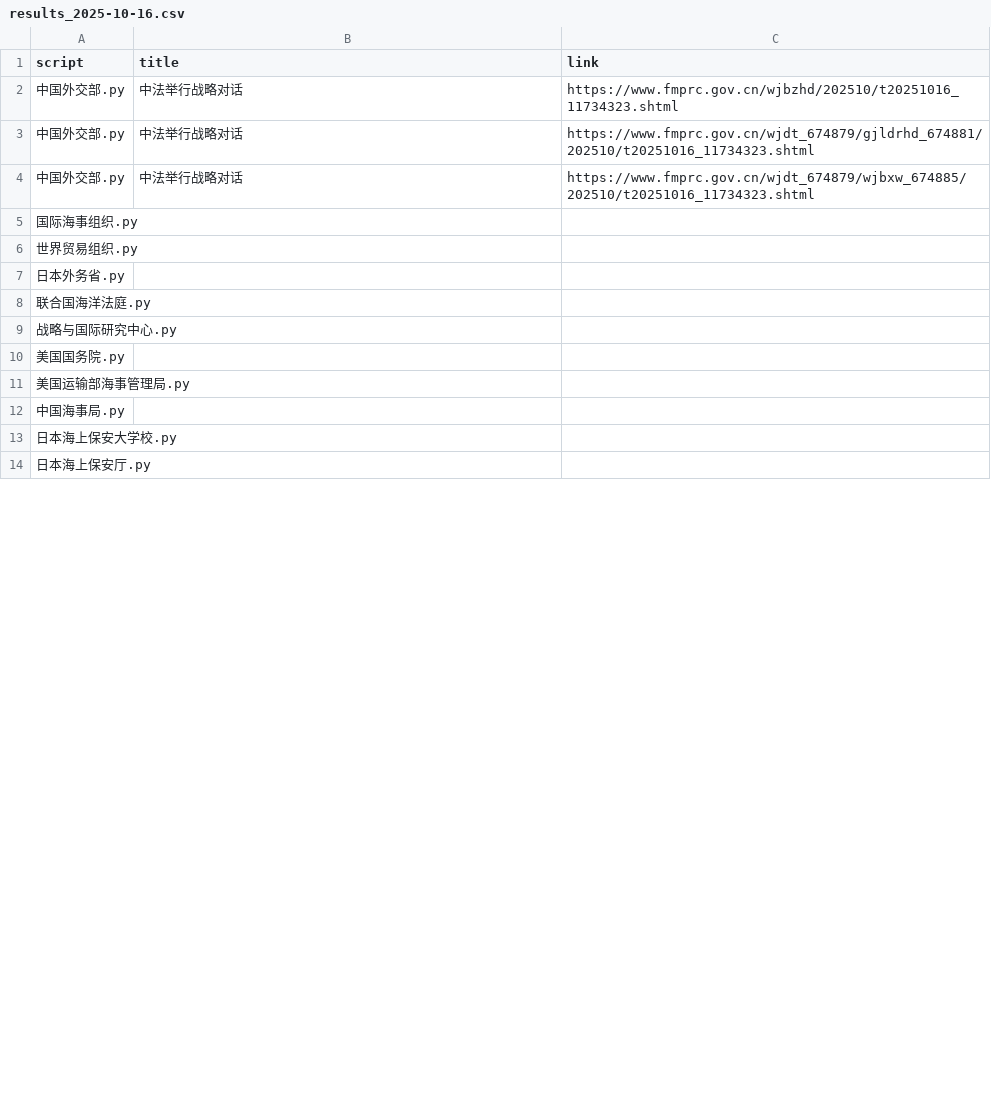
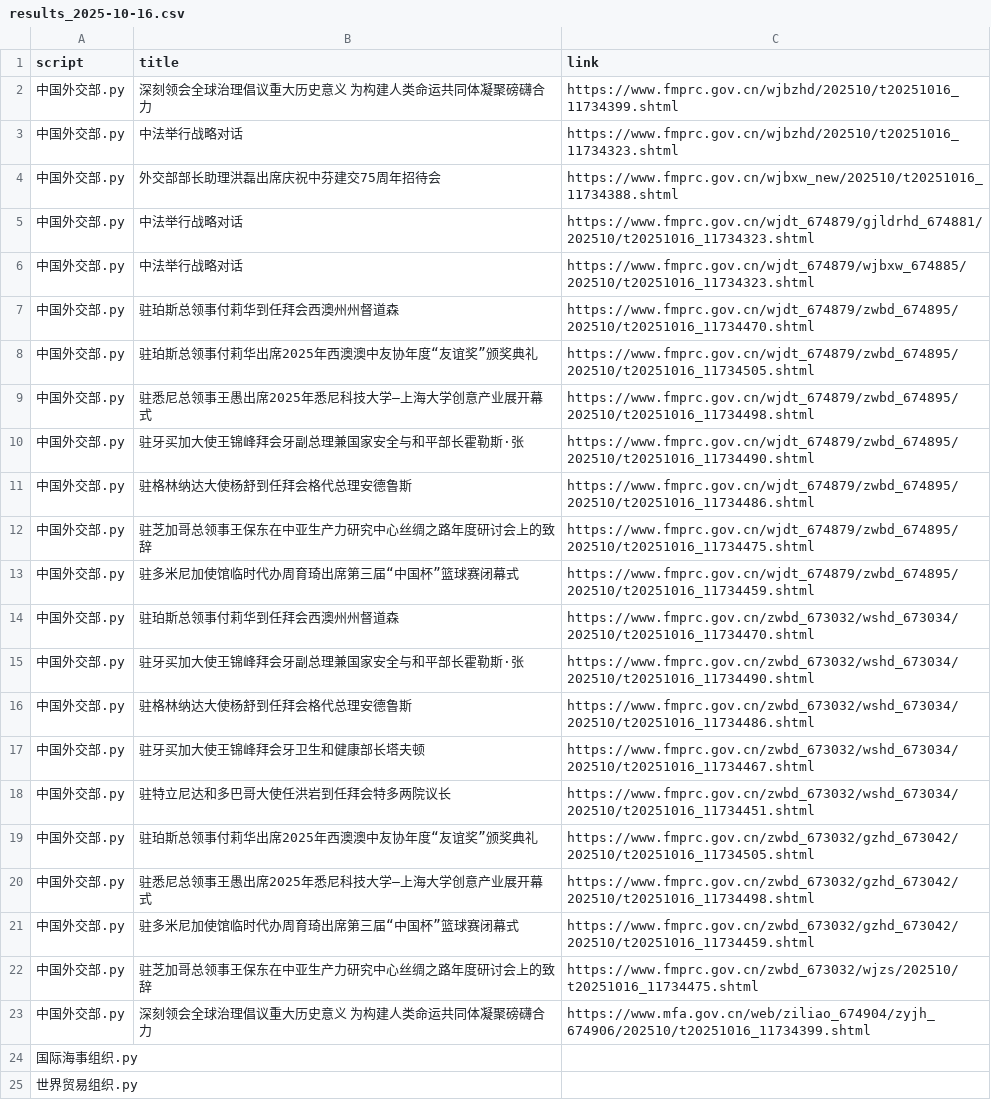
Before and after one commit to KACSH9/---, a CSV file: results_2025-10-16.csv, drawn as a sheet; only a part is shown; the shorter side is filled out with more unchanged rows; the diff covers the shown part only.

```diff
--- a/results_2025-10-16.csv
+++ b/results_2025-10-16.csv
@@ -1,5 +1,24 @@
 script,title,link
+中国外交部.py,深刻领会全球治理倡议重大历史意义 为构建人类命运共同体凝聚磅礴合力,https://www.fmprc.gov.cn/wjbzhd/202510/t20251016_11734399.shtml
 中国外交部.py,中法举行战略对话,https://www.fmprc.gov.cn/wjbzhd/202510/t20251016_11734323.shtml
+中国外交部.py,外交部部长助理洪磊出席庆祝中芬建交75周年招待会,https://www.fmprc.gov.cn/wjbxw_new/202510/t20251016_11734388.shtml
 中国外交部.py,中法举行战略对话,https://www.fmprc.gov.cn/wjdt_674879/gjldrhd_674881/202510/t20251016_11734323.shtml
 中国外交部.py,中法举行战略对话,https://www.fmprc.gov.cn/wjdt_674879/wjbxw_674885/202510/t20251016_11734323.shtml
+中国外交部.py,驻珀斯总领事付莉华到任拜会西澳州州督道森,https://www.fmprc.gov.cn/wjdt_674879/zwbd_674895/202510/t20251016_11734470.shtml
+中国外交部.py,驻珀斯总领事付莉华出席2025年西澳澳中友协年度“友谊奖”颁奖典礼,https://www.fmprc.gov.cn/wjdt_674879/zwbd_674895/202510/t20251016_11734505.shtml
+中国外交部.py,驻悉尼总领事王愚出席2025年悉尼科技大学—上海大学创意产业展开幕式,https://www.fmprc.gov.cn/wjdt_674879/zwbd_674895/202510/t20251016_11734498.shtml
+中国外交部.py,驻牙买加大使王锦峰拜会牙副总理兼国家安全与和平部长霍勒斯·张,https://www.fmprc.gov.cn/wjdt_674879/zwbd_674895/202510/t20251016_11734490.shtml
+中国外交部.py,驻格林纳达大使杨舒到任拜会格代总理安德鲁斯,https://www.fmprc.gov.cn/wjdt_674879/zwbd_674895/202510/t20251016_11734486.shtml
+中国外交部.py,驻芝加哥总领事王保东在中亚生产力研究中心丝绸之路年度研讨会上的致辞,https://www.fmprc.gov.cn/wjdt_674879/zwbd_674895/202510/t20251016_11734475.shtml
+中国外交部.py,驻多米尼加使馆临时代办周育琦出席第三届“中国杯”篮球赛闭幕式,https://www.fmprc.gov.cn/wjdt_674879/zwbd_674895/202510/t20251016_11734459.shtml
+中国外交部.py,驻珀斯总领事付莉华到任拜会西澳州州督道森,https://www.fmprc.gov.cn/zwbd_673032/wshd_673034/202510/t20251016_11734470.shtml
+中国外交部.py,驻牙买加大使王锦峰拜会牙副总理兼国家安全与和平部长霍勒斯·张,https://www.fmprc.gov.cn/zwbd_673032/wshd_673034/202510/t20251016_11734490.shtml
+中国外交部.py,驻格林纳达大使杨舒到任拜会格代总理安德鲁斯,https://www.fmprc.gov.cn/zwbd_673032/wshd_673034/202510/t20251016_11734486.shtml
+中国外交部.py,驻牙买加大使王锦峰拜会牙卫生和健康部长塔夫顿,https://www.fmprc.gov.cn/zwbd_673032/wshd_673034/202510/t20251016_11734467.shtml
+中国外交部.py,驻特立尼达和多巴哥大使任洪岩到任拜会特多两院议长,https://www.fmprc.gov.cn/zwbd_673032/wshd_673034/202510/t20251016_11734451.shtml
+中国外交部.py,驻珀斯总领事付莉华出席2025年西澳澳中友协年度“友谊奖”颁奖典礼,https://www.fmprc.gov.cn/zwbd_673032/gzhd_673042/202510/t20251016_11734505.shtml
+中国外交部.py,驻悉尼总领事王愚出席2025年悉尼科技大学—上海大学创意产业展开幕式,https://www.fmprc.gov.cn/zwbd_673032/gzhd_673042/202510/t20251016_11734498.shtml
+中国外交部.py,驻多米尼加使馆临时代办周育琦出席第三届“中国杯”篮球赛闭幕式,https://www.fmprc.gov.cn/zwbd_673032/gzhd_673042/202510/t20251016_11734459.shtml
+中国外交部.py,驻芝加哥总领事王保东在中亚生产力研究中心丝绸之路年度研讨会上的致辞,https://www.fmprc.gov.cn/zwbd_673032/wjzs/202510/t20251016_11734475.shtml
+中国外交部.py,深刻领会全球治理倡议重大历史意义 为构建人类命运共同体凝聚磅礴合力,https://www.mfa.gov.cn/web/ziliao_674904/zyjh_674906/202510/t20251016_11734399.shtml
 国际海事组织.py,,
```
Also changed, not shown: 3 added rows and 6 edited cells elsewhere in this file.
